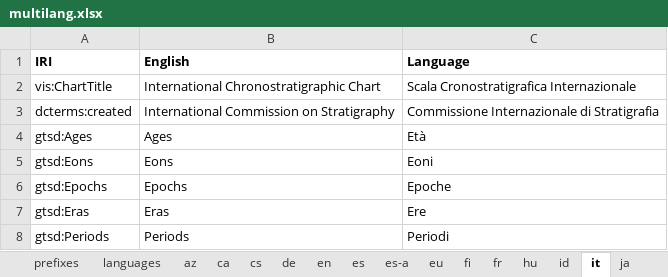
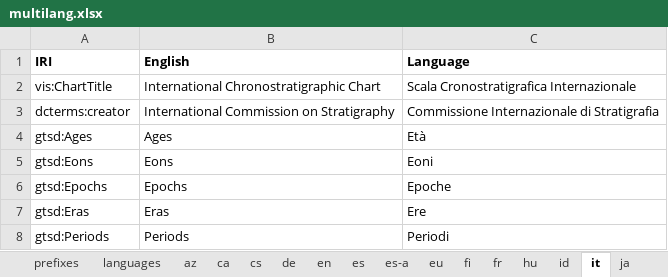
Before and after one commit to i-c-stratigraphy/chart, an Excel workbook: source/multilang.xlsx, sheet it, drawn as a sheet; only a part is shown; values as stored, in another font and other column widths than the file's, no borders; the diff names each change by its address in the sheet, - before the commit and + after, or states it on an @@ line.

Commit message:
Localize chart PDF titles and creator details

```diff
--- a/source/multilang.xlsx (sheet it)
+++ b/source/multilang.xlsx (sheet it)
-A3 (IRI): dcterms:created
+A3 (IRI): dcterms:creator
```
Also changed, not shown: sheet pl, sheet en, sheet cs, sheet ca, sheet id, sheet lt, 19 more sheets, 7 other files.
